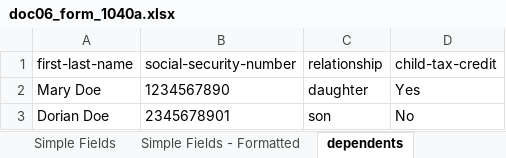
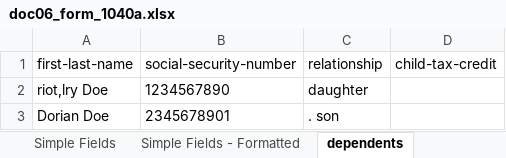
Before and after one commit to oddrationale/DUDiplomaExercise-UiPath, an Excel workbook: Data/Output/doc06_form_1040a.xlsx, sheet dependents, drawn as a sheet; values as stored, in another font and other column widths than the file's, no borders; the diff names each change by its address in the sheet, - before the commit and + after, or states it on an @@ line.

```diff
--- a/Data/Output/doc06_form_1040a.xlsx (sheet dependents)
+++ b/Data/Output/doc06_form_1040a.xlsx (sheet dependents)
-A2 (first-last-name): Mary Doe
+A2 (first-last-name): riot,lry Doe
-D2 (child-tax-credit): Yes
+D2 (child-tax-credit): (empty)
-C3 (relationship): son
+C3 (relationship): . son
-D3 (child-tax-credit): No
+D3 (child-tax-credit): (empty)
```
Also changed, not shown: sheet Simple Fields, sheet Simple Fields - Formatted, sheet dependents - Formatted, Data/Config.xlsx, Data/Output/doc00_form_w4.xlsx, 4 other files.
